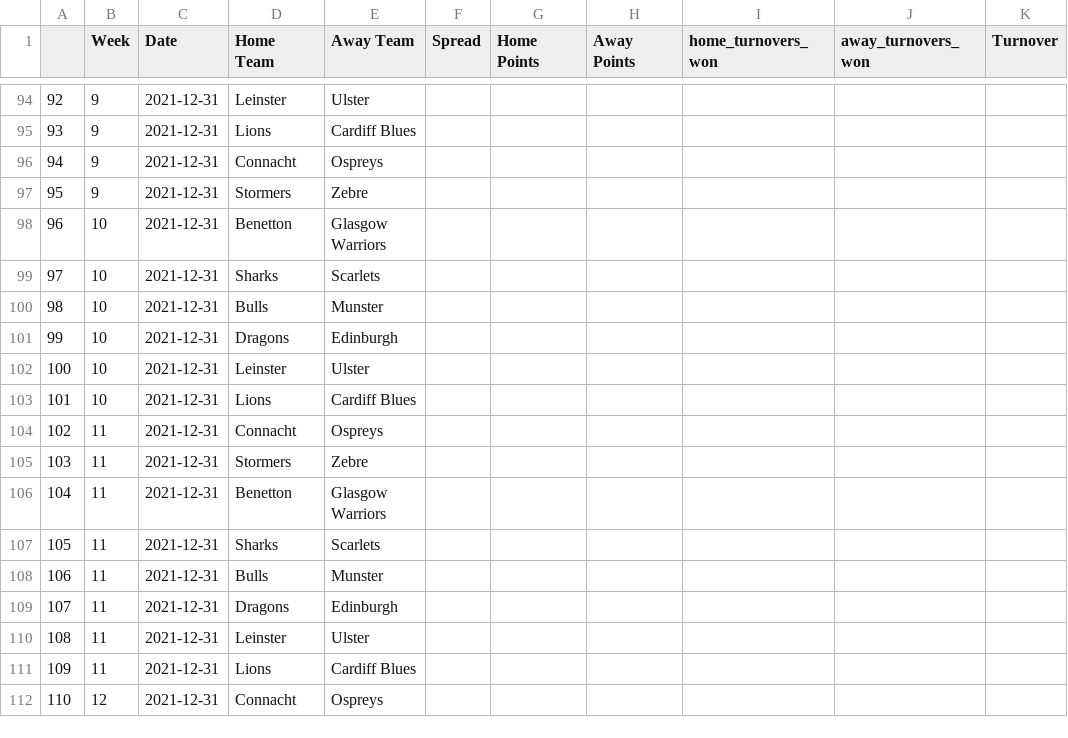
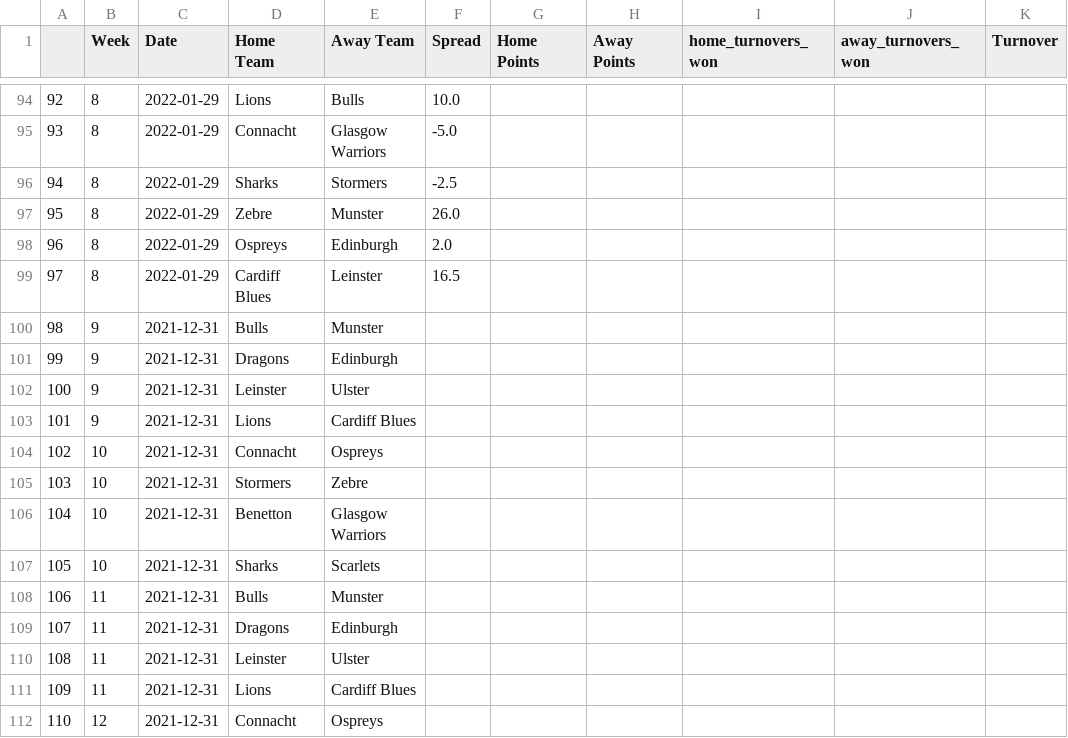
Before and after one commit to ZeNoonan/rugby, a CSV file: rugby_results.csv, drawn as a sheet; only a part is shown, gaps mark what is left out; the diff covers the shown part only; the diff names each change by its address in the sheet, - before the commit and + after, or states it on an @@ line.

```diff
--- a/rugby_results.csv
+++ b/rugby_results.csv
-B94:B97 (Week): 9
+B94:B97 (Week): 8
-C94:C99 (Date): 2021-12-31
+C94:C99 (Date): 2022-01-29
-D94 (Home Team): Leinster
+D94 (Home Team): Lions
-E94 (Away Team): Ulster
+E94 (Away Team): Bulls
-F94 (Spread): (empty)
+F94 (Spread): 10.0
-D95 (Home Team): Lions
+D95 (Home Team): Connacht
-E95 (Away Team): Cardiff Blues
+E95 (Away Team): Glasgow Warriors
-F95 (Spread): (empty)
+F95 (Spread): -5.0
-D96 (Home Team): Connacht
+D96 (Home Team): Sharks
-E96 (Away Team): Ospreys
+E96 (Away Team): Stormers
-F96 (Spread): (empty)
+F96 (Spread): -2.5
-D97 (Home Team): Stormers
+D97 (Home Team): Zebre
-E97 (Away Team): Zebre
+E97 (Away Team): Munster
-F97 (Spread): (empty)
+F97 (Spread): 26.0
-B98:B99 (Week): 10
+B98:B99 (Week): 8
-D98 (Home Team): Benetton
+D98 (Home Team): Ospreys
-E98 (Away Team): Glasgow Warriors
+E98 (Away Team): Edinburgh
-F98 (Spread): (empty)
+F98 (Spread): 2.0
-D99 (Home Team): Sharks
+D99 (Home Team): Cardiff Blues
-E99 (Away Team): Scarlets
+E99 (Away Team): Leinster
-F99 (Spread): (empty)
+F99 (Spread): 16.5
-B100:B103 (Week): 10
+B100:B103 (Week): 9
-B104:B107 (Week): 11
+B104:B107 (Week): 10
```
Also changed, not shown: 37 edited cells elsewhere in this file.
